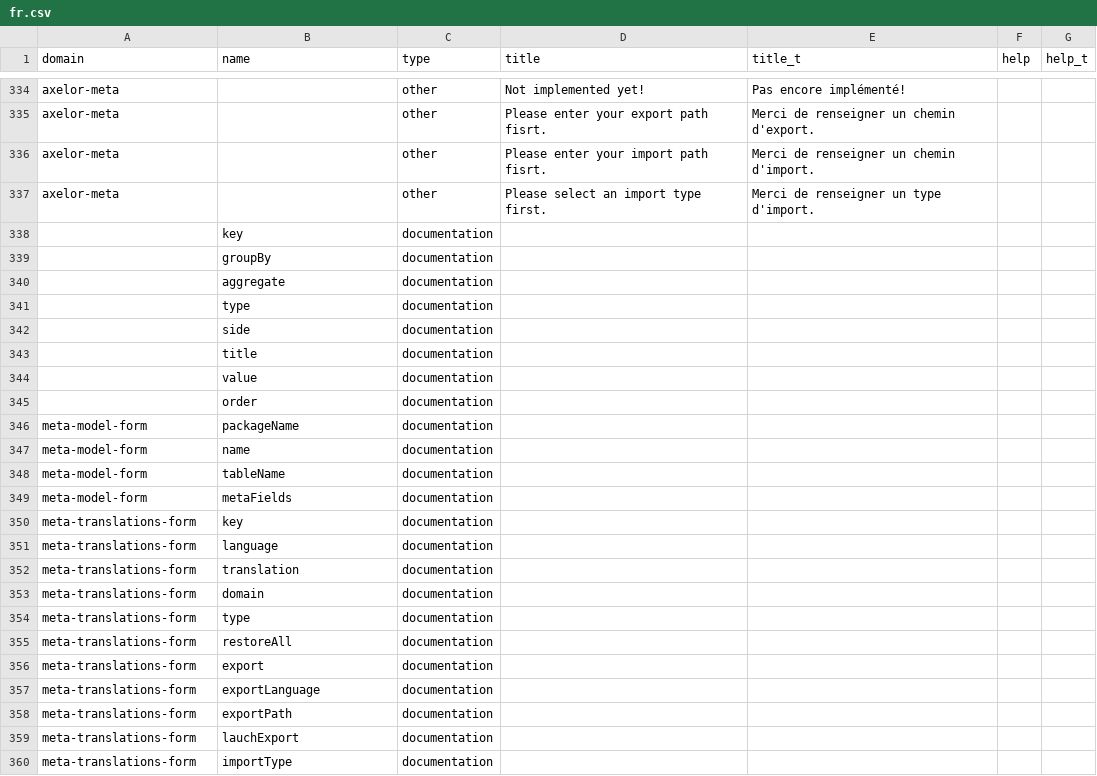
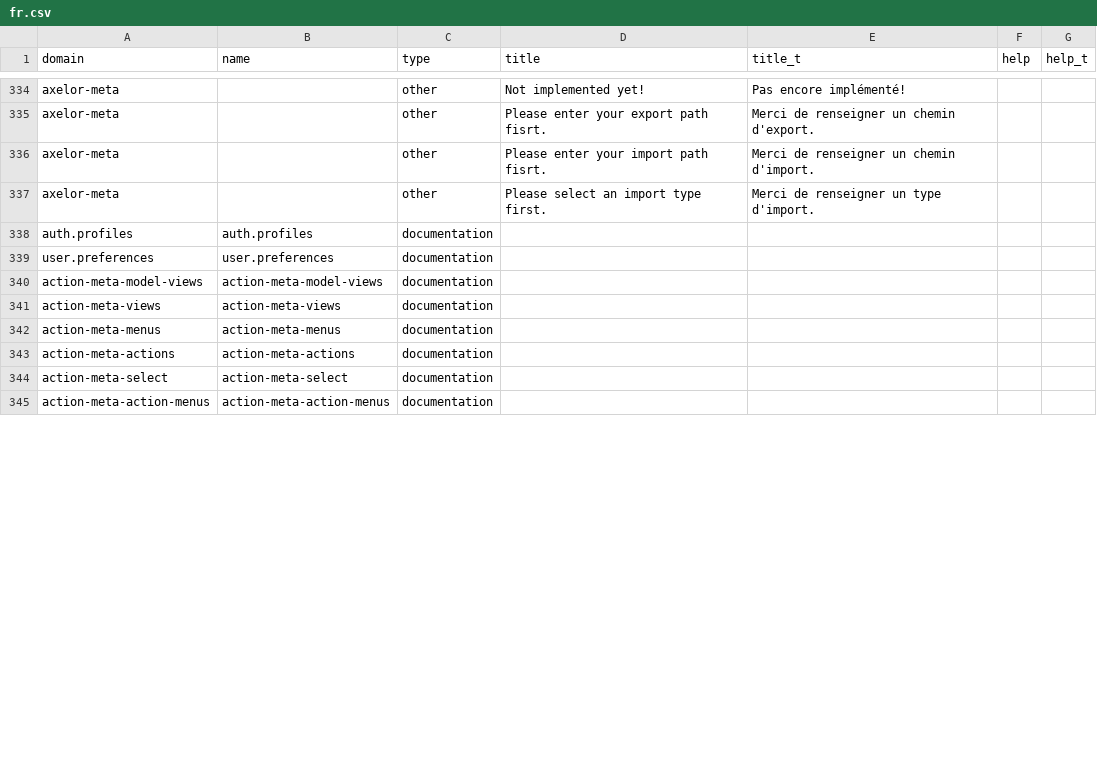
Before and after one commit to axelor/axelor-open-platform, a CSV file: axelor-meta/src/main/resources/i18n/fr.csv, drawn as a sheet; only a part is shown, gaps mark what is left out; the diff covers the shown part only.

```diff
--- a/axelor-meta/src/main/resources/i18n/fr.csv
+++ b/axelor-meta/src/main/resources/i18n/fr.csv
@@ -337,24 +337,9 @@
 "axelor-meta",,"other","Please select an import type first.","Merci de renseigner un type d'import.",,
-,"key","documentation",,,,
-,"groupBy","documentation",,,,
-,"aggregate","documentation",,,,
-,"type","documentation",,,,
-,"side","documentation",,,,
-,"title","documentation",,,,
-,"value","documentation",,,,
-,"order","documentation",,,,
-"meta-model-form","packageName","documentation",,,,
-"meta-model-form","name","documentation",,,,
-"meta-model-form","tableName","documentation",,,,
-"meta-model-form","metaFields","documentation",,,,
-"meta-translations-form","key","documentation",,,,
-"meta-translations-form","language","documentation",,,,
-"meta-translations-form","translation","documentation",,,,
-"meta-translations-form","domain","documentation",,,,
-"meta-translations-form","type","documentation",,,,
-"meta-translations-form","restoreAll","documentation",,,,
-"meta-translations-form","export","documentation",,,,
-"meta-translations-form","exportLanguage","documentation",,,,
-"meta-translations-form","exportPath","documentation",,,,
-"meta-translations-form","lauchExport","documentation",,,,
-"meta-translations-form","importType","documentation",,,,
+"auth.profiles","auth.profiles","documentation",,,,
+"user.preferences","user.preferences","documentation",,,,
+"action-meta-model-views","action-meta-model-views","documentation",,,,
+"action-meta-views","action-meta-views","documentation",,,,
+"action-meta-menus","action-meta-menus","documentation",,,,
+"action-meta-actions","action-meta-actions","documentation",,,,
+"action-meta-select","action-meta-select","documentation",,,,
+"action-meta-action-menus","action-meta-action-menus","documentation",,,,
```
Also changed, not shown: 26 added rows, 57 moved rows and 9 edited cells elsewhere in this file, axelor-auth/src/main/resources/i18n/fr.csv.
